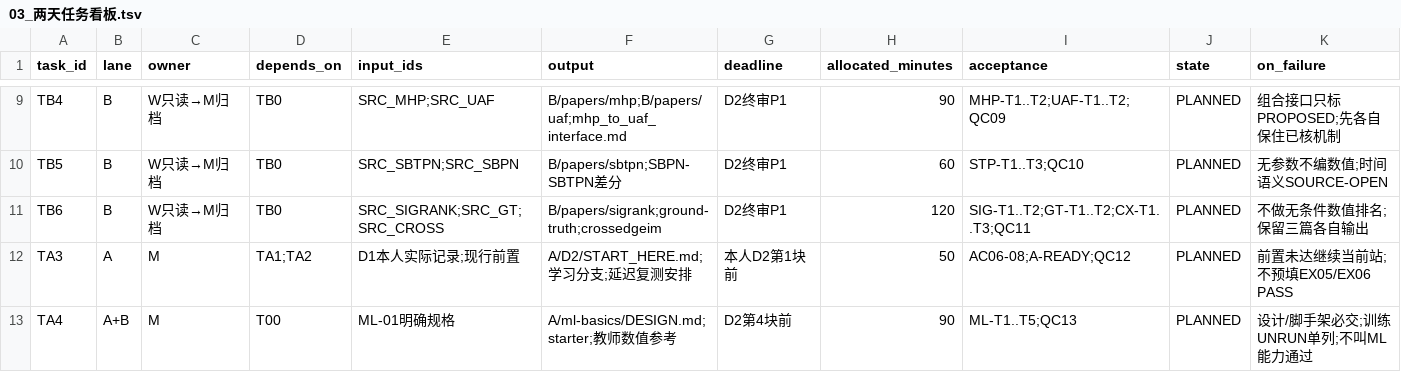
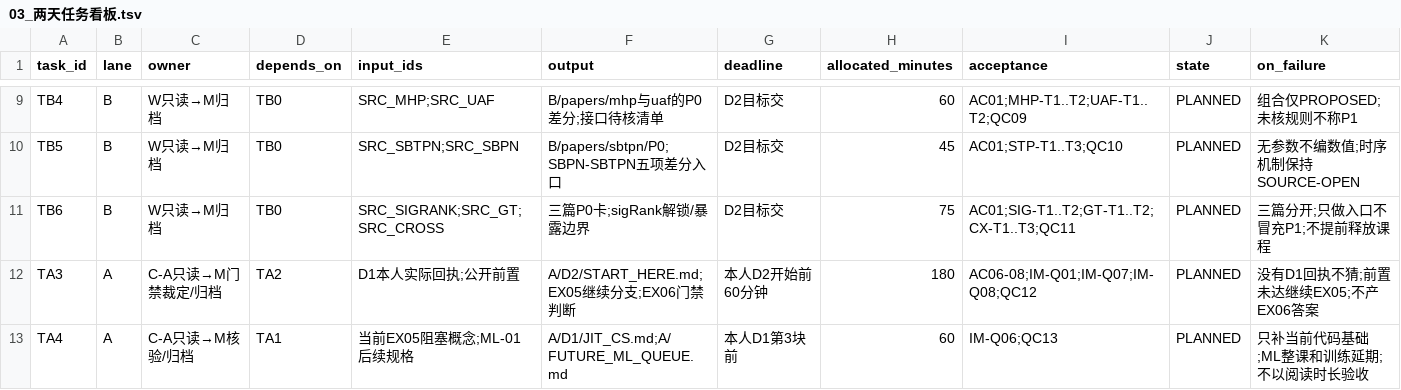
Before and after one commit to Alkaid-9/zancun, a TSV file: 10_双线材料加工与研究准备_2026-09-20/03_两天任务看板.tsv, drawn as a sheet; only a part is shown, gaps mark what is left out; the diff covers the shown part only; the diff names each change by its address in the sheet, - before the commit and + after, or states it on an @@ line.

```diff
--- a/10_双线材料加工与研究准备_2026-09-20/03_两天任务看板.tsv
+++ b/10_双线材料加工与研究准备_2026-09-20/03_两天任务看板.tsv
-F9 (output): B/papers/mhp;B/papers/uaf;mhp_to_uaf_interface.md
+F9 (output): B/papers/mhp与uaf的P0差分;接口待核清单
-G9:G11 (deadline): D2终审P1
+G9:G11 (deadline): D2目标交
-H9 (allocated_minutes): 90
+H9 (allocated_minutes): 60
-I9 (acceptance): MHP-T1..T2;UAF-T1..T2;QC09
+I9 (acceptance): AC01;MHP-T1..T2;UAF-T1..T2;QC09
-K9 (on_failure): 组合接口只标PROPOSED;先各自保住已核机制
+K9 (on_failure): 组合仅PROPOSED;未核规则不称P1
-F10 (output): B/papers/sbtpn;SBPN-SBTPN差分
+F10 (output): B/papers/sbtpn/P0;SBPN-SBTPN五项差分入口
-H10 (allocated_minutes): 60
+H10 (allocated_minutes): 45
-I10 (acceptance): STP-T1..T3;QC10
+I10 (acceptance): AC01;STP-T1..T3;QC10
-K10 (on_failure): 无参数不编数值;时间语义SOURCE-OPEN
+K10 (on_failure): 无参数不编数值;时序机制保持SOURCE-OPEN
-F11 (output): B/papers/sigrank;ground-truth;crossedgeim
+F11 (output): 三篇P0卡;sigRank解锁/暴露边界
-H11 (allocated_minutes): 120
+H11 (allocated_minutes): 75
-I11 (acceptance): SIG-T1..T2;GT-T1..T2;CX-T1..T3;QC11
+I11 (acceptance): AC01;SIG-T1..T2;GT-T1..T2;CX-T1..T3;QC11
-K11 (on_failure): 不做无条件数值排名;保留三篇各自输出
+K11 (on_failure): 三篇分开;只做入口不冒充P1;不提前释放课程
-C12 (owner): M
+C12 (owner): C-A只读→M门禁裁定/归档
-D12 (depends_on): TA1;TA2
+D12 (depends_on): TA2
-E12 (input_ids): D1本人实际记录;现行前置
+E12 (input_ids): D1本人实际回执;公开前置
-F12 (output): A/D2/START_HERE.md;学习分支;延迟复测安排
+F12 (output): A/D2/START_HERE.md;EX05继续分支;EX06门禁判断
-G12 (deadline): 本人D2第1块前
+G12 (deadline): 本人D2开始前60分钟
-H12 (allocated_minutes): 50
+H12 (allocated_minutes): 180
-I12 (acceptance): AC06-08;A-READY;QC12
+I12 (acceptance): AC06-08;IM-Q01;IM-Q07;IM-Q08;QC12
-K12 (on_failure): 前置未达继续当前站;不预填EX05/EX06 PASS
+K12 (on_failure): 没有D1回执不猜;前置未达继续EX05;不产EX06答案
-B13 (lane): A+B
+B13 (lane): A
-C13 (owner): M
+C13 (owner): C-A只读→M核验/归档
-D13 (depends_on): T00
+D13 (depends_on): TA1
-E13 (input_ids): ML-01明确规格
+E13 (input_ids): 当前EX05阻塞概念;ML-01后续规格
-F13 (output): A/ml-basics/DESIGN.md;starter;教师数值参考
+F13 (output): A/D1/JIT_CS.md;A/FUTURE_ML_QUEUE.md
-G13 (deadline): D2第4块前
+G13 (deadline): 本人D1第3块前
-H13 (allocated_minutes): 90
+H13 (allocated_minutes): 60
-I13 (acceptance): ML-T1..T5;QC13
+I13 (acceptance): IM-Q06;QC13
-K13 (on_failure): 设计/脚手架必交;训练UNRUN单列;不叫ML能力通过
+K13 (on_failure): 只补当前代码基础;ML整课和训练延期;不以阅读时长验收
```
Also changed, not shown: 63 edited cells elsewhere in this file, 10_双线材料加工与研究准备_2026-09-20/04_验收检查表.tsv, 7 other files.
